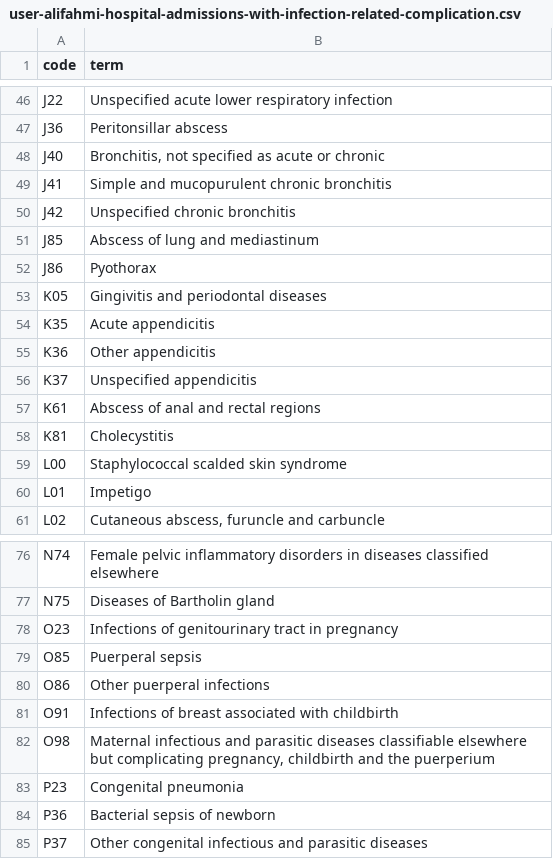
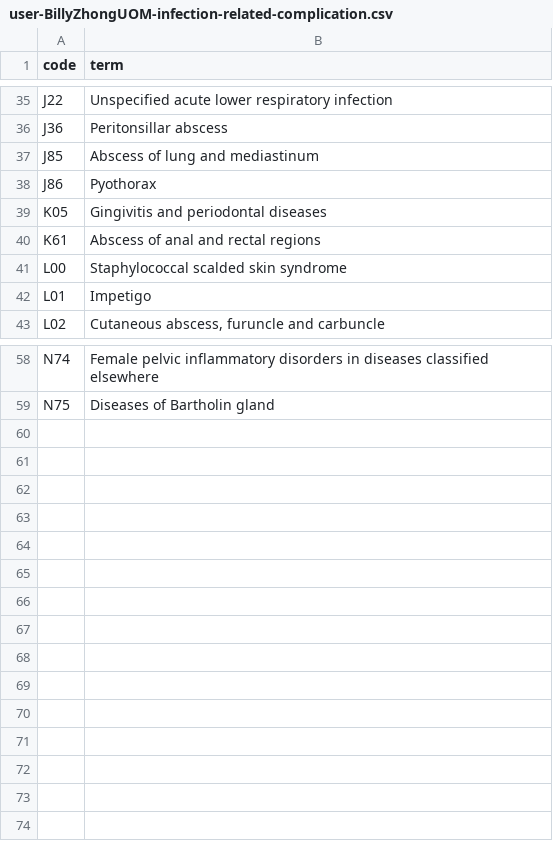
Before and after one commit to opensafely/amr-uom-brit, a CSV file: codelists/user-BillyZhongUOM-infection-related-complication.csv (was codelists/user-alifahmi-hospital-admissions-with-infection-related-complication.csv), drawn as a sheet; only a part is shown, gaps mark what is left out; removed rows and columns are numbered as before the commit, all else as after; the diff covers the shown part only; the diff names each change by its address in the sheet, - before the commit and + after, or states it on an @@ line.

```diff
--- a/codelists/user-alifahmi-hospital-admissions-with-infection-related-complication.csv
+++ b/codelists/user-BillyZhongUOM-infection-related-complication.csv
-row 48: J40 | Bronchitis, not specified as acute or chronic
-row 49: J41 | Simple and mucopurulent chronic bronchitis
-row 50: J42 | Unspecified chronic bronchitis
-row 54: K35 | Acute appendicitis
-row 55: K36 | Other appendicitis
-row 56: K37 | Unspecified appendicitis
-row 58: K81 | Cholecystitis
-row 78: O23 | Infections of genitourinary tract in pregnancy
-row 79: O85 | Puerperal sepsis
-row 80: O86 | Other puerperal infections
-row 81: O91 | Infections of breast associated with childbirth
-row 82: O98 | Maternal infectious and parasitic diseases classifiable elsewhere but complicating pregnancy, childbirth and the puerperium
-row 83: P23 | Congenital pneumonia
-row 84: P36 | Bacterial sepsis of newborn
-row 85: P37 | Other congenital infectious and parasitic diseases
```
Also changed, not shown: 3 added rows and 14 removed rows elsewhere in this file, 16 other files.
